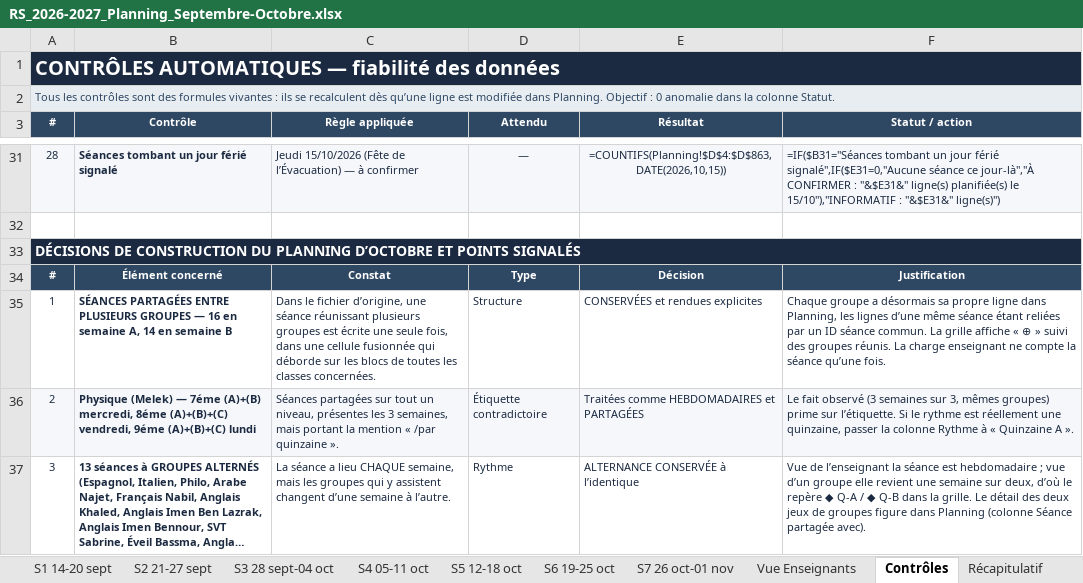
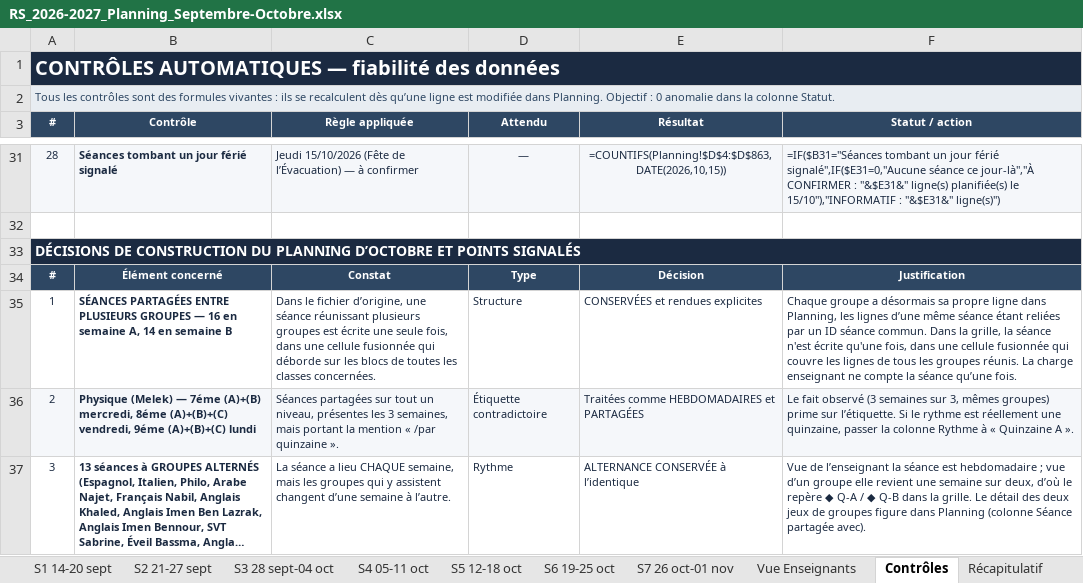
Before and after one commit to amineHasnaoui11/emploi-du-temps, an Excel workbook: livrables/RS_2026-2027_Planning_Septembre-Octobre.xlsx, sheet Contrôles, drawn as a sheet; only a part is shown, gaps mark what is left out; long unchanged cells end in …; values as stored, in another font and other column widths than the file's, no borders; formulas without a stored value are shown as written; conditional formats not drawn; the diff names each change by its address in the sheet, - before the commit and + after, or states it on an @@ line.

```diff
--- a/livrables/RS_2026-2027_Planning_Septembre-Octobre.xlsx (sheet Contrôles)
+++ b/livrables/RS_2026-2027_Planning_Septembre-Octobre.xlsx (sheet Contrôles)
-F35 (Statut / action): …séance commun. La grille affiche « ⊕ » suivi des groupes réunis.…
+F35 (Statut / action): …séance commun. Dans la grille, la séance n'est écrite qu'une fois, dans une cellule fusionnée qui couvre les lignes de tous les groupes réunis.…
```
Also changed, not shown: sheet Sommaire, sheet Référentiels, sheet S4 05-11 oct, sheet S6 19-25 oct, sheet S2 21-27 sept, sheet S5 12-18 oct, 3 more sheets, livrables/RS_2026-2027_Octobre_seul.xlsx, 6 other files.
